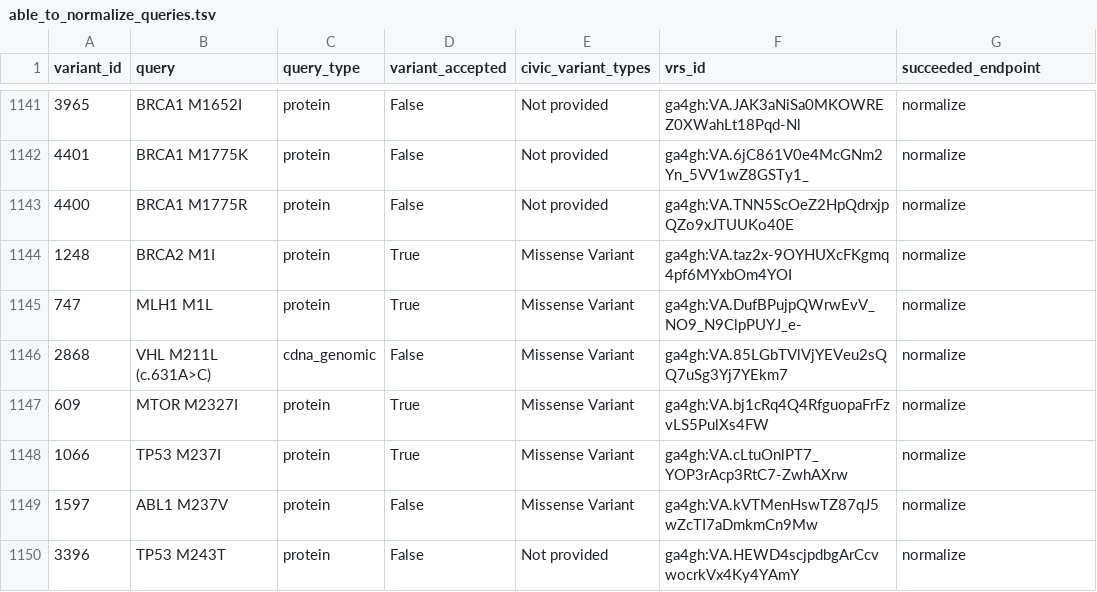
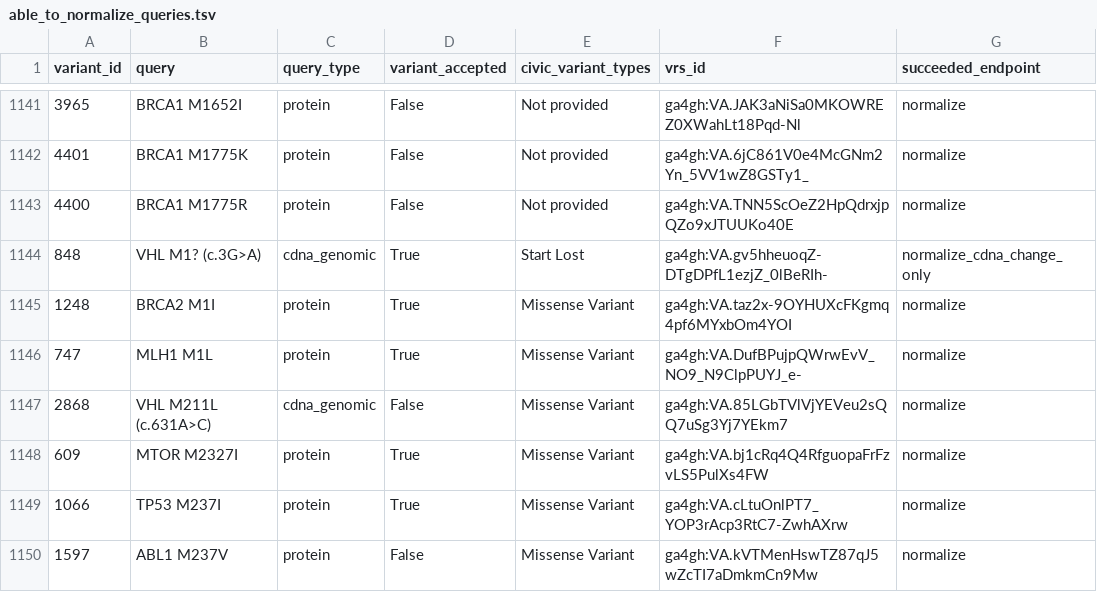
Before and after one commit to GenomicMedLab/variation-normalizer-manuscript, a TSV file: analysis/civic/variation_analysis/able_to_normalize_queries.tsv, drawn as a sheet; only a part is shown, gaps mark what is left out; the shorter side is filled out with more unchanged rows.

```diff
--- a/analysis/civic/variation_analysis/able_to_normalize_queries.tsv
+++ b/analysis/civic/variation_analysis/able_to_normalize_queries.tsv
@@ -1143,2 +1143,3 @@ variant_id	query	query_type	variant_accepted	civic_variant_types	vrs_id	succeede
 4400	BRCA1 M1775R	protein	False	Not provided	ga4gh:VA.TNN5ScOeZ2HpQdrxjpQZo9xJTUUKo40E	normalize
+848	VHL M1? (c.3G>A)	cdna_genomic	True	Start Lost	ga4gh:VA.gv5hheuoqZ-DTgDPfL1ezjZ_0lBeRIh-	normalize_cdna_change_only
 1248	BRCA2 M1I	protein	True	Missense Variant	ga4gh:VA.taz2x-9OYHUXcFKgmq4pf6MYxbOm4YOI	normalize
```
Also changed, not shown: analysis/civic/evidence_analysis/output/civic_accepted_evidence_only_impact_df.csv, analysis/civic/variation_analysis/not_supported_variants.tsv, 17 other files.
